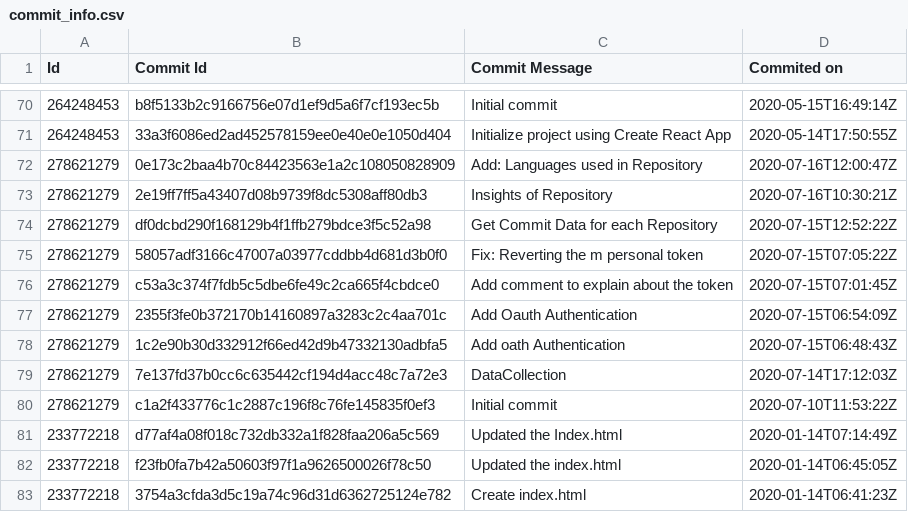
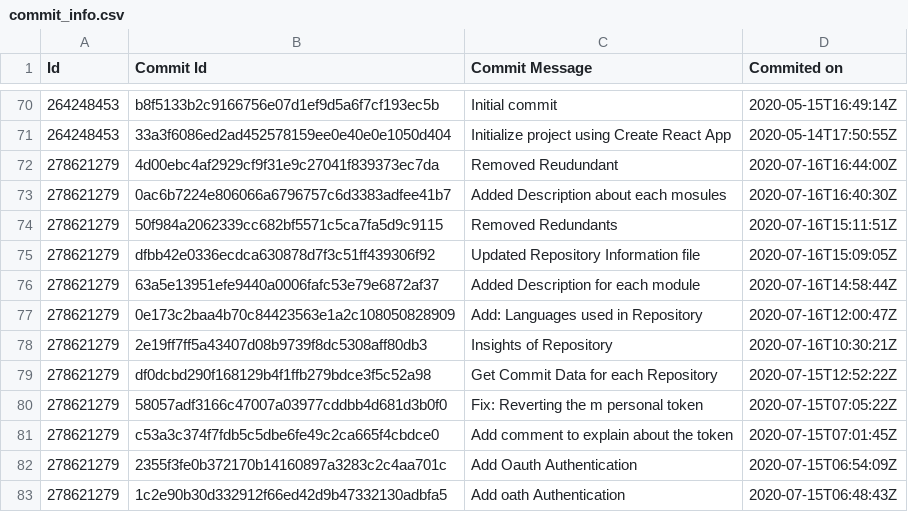
Before and after one commit to animeshsingh04/Github-User-Insights, a CSV file: commit_info.csv, drawn as a sheet; only a part is shown, gaps mark what is left out; the shorter side is filled out with more unchanged rows; the diff names each change by its address in the sheet, - before the commit and + after, or states it on an @@ line.

```diff
--- a/commit_info.csv
+++ b/commit_info.csv
+row 72: 278621279 | 4d00ebc4af2929cf9f31e9c27041f839373ec7da | Removed Reudundant | 2020-07-16T16:44:00Z
+row 73: 278621279 | 0ac6b7224e806066a6796757c6d3383adfee41b7 | Added Description about each mosules | 2020-07-16T16:40:30Z
+row 74: 278621279 | 50f984a2062339cc682bf5571c5ca7fa5d9c9115 | Removed Redundants | 2020-07-16T15:11:51Z
+row 75: 278621279 | dfbb42e0336ecdca630878d7f3c51ff439306f92 | Updated Repository Information file | 2020-07-16T15:09:05Z
+row 76: 278621279 | 63a5e13951efe9440a0006fafc53e79e6872af37 | Added Description for each module | 2020-07-16T14:58:44Z
```
Also changed, not shown: repository_info.csv, 5 other files.
